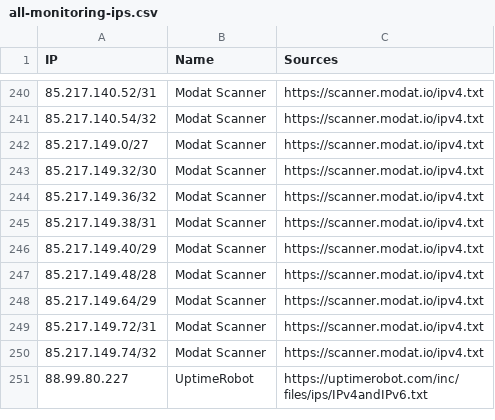
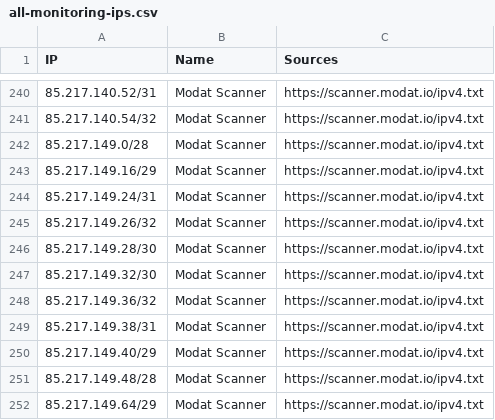
Before and after one commit to sefinek/trusted-ips-whitelist, a CSV file: lists/all-monitoring-ips.csv, drawn as a sheet; only a part is shown, gaps mark what is left out; the shorter side is filled out with more unchanged rows.

Commit message:
Auto-update IP lists (26 modified files) - 25.11.2026, 06:01:04 UTC

```diff
--- a/lists/all-monitoring-ips.csv
+++ b/lists/all-monitoring-ips.csv
@@ -241,3 +241,7 @@ IP,Name,Sources
 85.217.140.54/32,Modat Scanner,https://scanner.modat.io/ipv4.txt
-85.217.149.0/27,Modat Scanner,https://scanner.modat.io/ipv4.txt
+85.217.149.0/28,Modat Scanner,https://scanner.modat.io/ipv4.txt
+85.217.149.16/29,Modat Scanner,https://scanner.modat.io/ipv4.txt
+85.217.149.24/31,Modat Scanner,https://scanner.modat.io/ipv4.txt
+85.217.149.26/32,Modat Scanner,https://scanner.modat.io/ipv4.txt
+85.217.149.28/30,Modat Scanner,https://scanner.modat.io/ipv4.txt
 85.217.149.32/30,Modat Scanner,https://scanner.modat.io/ipv4.txt
```
Also changed, not shown: lists/all-infrastructure-ips.csv, lists/baidu/ips.csv, 23 other files.
